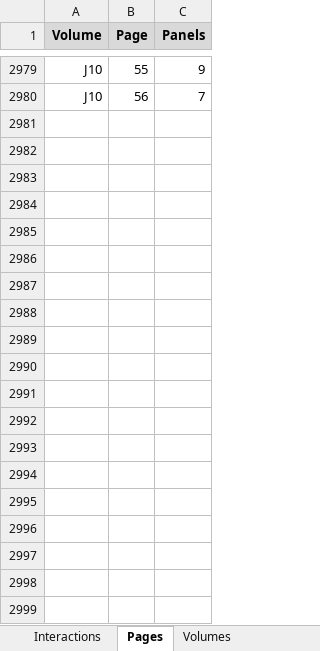
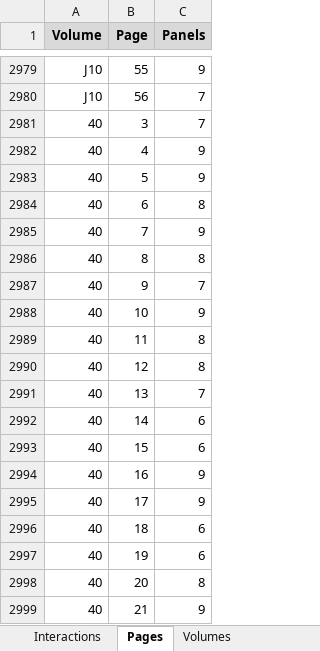
Before and after one commit to CompNet/NaNet, an Excel workbook: data/Thorgal/_all.xlsx, sheet Pages, drawn as a sheet; only a part is shown, gaps mark what is left out; values as stored, in another font and other column widths than the file's, no borders; the diff covers the shown part only; the diff names each change by its address in the sheet, - before the commit and + after, or states it on an @@ line.

```diff
--- a/data/Thorgal/_all.xlsx (sheet Pages)
+++ b/data/Thorgal/_all.xlsx (sheet Pages)
+row 2981: 40 | 3 | 7
+row 2982: 40 | 4 | 9
+row 2983: 40 | 5 | 9
+row 2984: 40 | 6 | 8
+row 2985: 40 | 7 | 9
+row 2986: 40 | 8 | 8
+row 2987: 40 | 9 | 7
+row 2988: 40 | 10 | 9
+row 2989: 40 | 11 | 8
+row 2990: 40 | 12 | 8
+row 2991: 40 | 13 | 7
+row 2992: 40 | 14 | 6
+row 2993: 40 | 15 | 6
+row 2994: 40 | 16 | 9
+row 2995: 40 | 17 | 9
+row 2996: 40 | 18 | 6
+row 2997: 40 | 19 | 6
+row 2998: 40 | 20 | 8
+row 2999: 40 | 21 | 9
```
Also changed, not shown: 27 added rows elsewhere in this sheet, sheet Interactions, sheet Characters, sheet Volumes.
